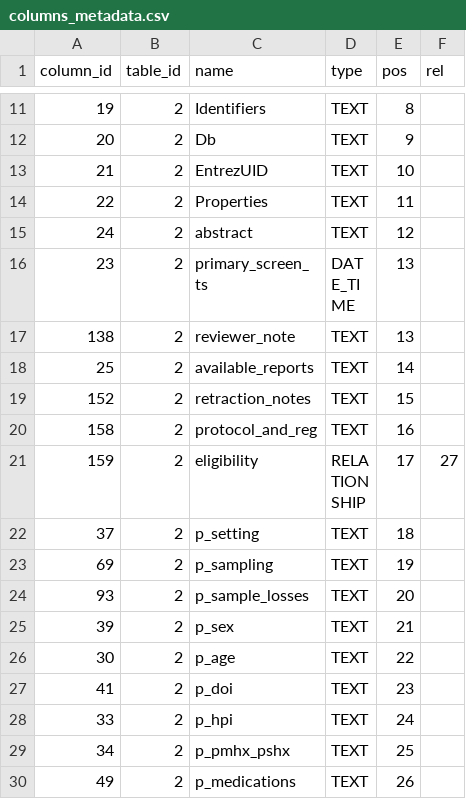
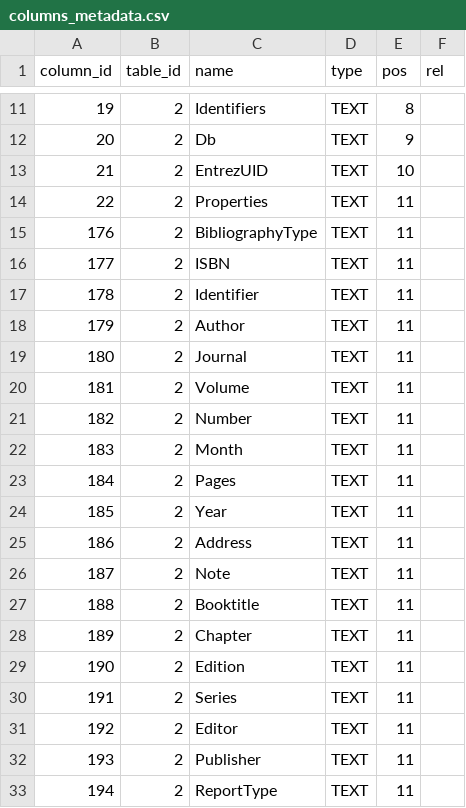
Before and after one commit to p1m-ortho/xr-sfmhsush-ssb-hsss-v2, a CSV file: columns_metadata.csv, drawn as a sheet; only a part is shown, gaps mark what is left out; the shorter side is filled out with more unchanged rows; the diff covers the shown part only; the diff names each change by its address in the sheet, - before the commit and + after, or states it on an @@ line.

Commit message:
Добавить в PortoDB поля под импорт из JabRef
Полученные из eLIBRARY.RU BibTeX-файлы, как оказалось,
прекрасно экспортируются в CSV все тем же JabRef-ом.
Поэтому просто добавил в ту же таблицу соответствующие
поля, как в свое время
(b85d506d7c838c4fbdd67064ad27eeeac84244ae)
для Пабмеда.

Поэтому теперь база в PortoDB может принять
4602 из eLIBRARY.RU (предварительно конвертированные из BibTeX в CSV JabRef-ом).

Остается добавить такие же поля в FormTools, а затем
собственно перенести в формы 4602.

```diff
--- a/columns_metadata.csv
+++ b/columns_metadata.csv
+row 15: 176 | 2 | BibliographyType | TEXT | 11
+row 16: 177 | 2 | ISBN | TEXT | 11
+row 17: 178 | 2 | Identifier | TEXT | 11
+row 18: 179 | 2 | Author | TEXT | 11
+row 19: 180 | 2 | Journal | TEXT | 11
+row 20: 181 | 2 | Volume | TEXT | 11
+row 21: 182 | 2 | Number | TEXT | 11
+row 22: 183 | 2 | Month | TEXT | 11
+row 23: 184 | 2 | Pages | TEXT | 11
+row 24: 185 | 2 | Year | TEXT | 11
+row 25: 186 | 2 | Address | TEXT | 11
+row 26: 187 | 2 | Note | TEXT | 11
+row 27: 188 | 2 | Booktitle | TEXT | 11
+row 28: 189 | 2 | Chapter | TEXT | 11
+row 29: 190 | 2 | Edition | TEXT | 11
+row 30: 191 | 2 | Series | TEXT | 11
+row 31: 192 | 2 | Editor | TEXT | 11
+row 32: 193 | 2 | Publisher | TEXT | 11
+row 33: 194 | 2 | ReportType | TEXT | 11
```
Also changed, not shown: 10 added rows elsewhere in this file.
